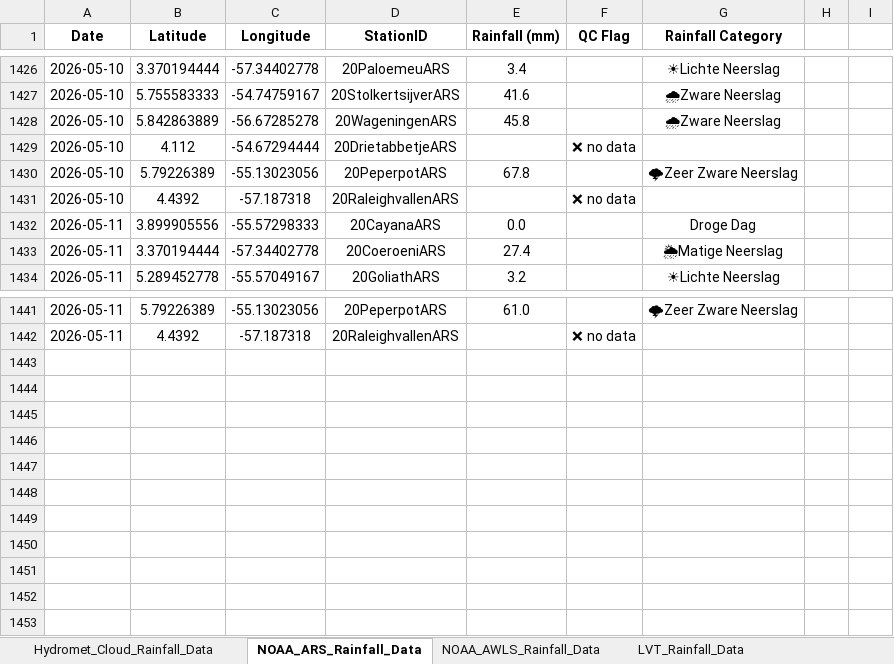
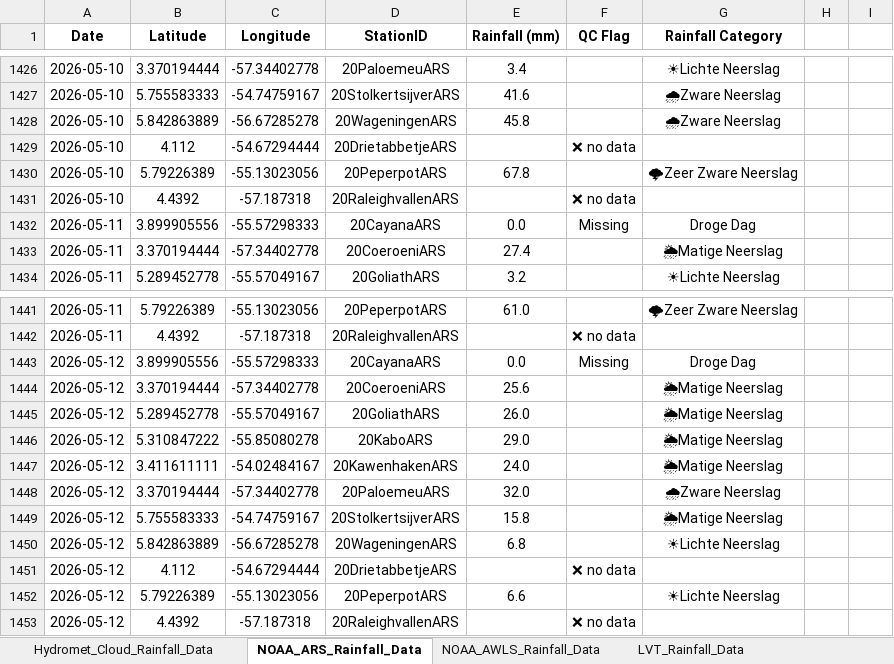
Before and after one commit to Felicia123-prog/suriname-climate-hazard-map, an Excel workbook: data/rainfall/Rainfall_Data_Suriname_2026.xlsx, sheet NOAA_ARS_Rainfall_Data, drawn as a sheet; only a part is shown, gaps mark what is left out; values as stored, in another font and other column widths than the file's, no borders; the diff names each change by its address in the sheet, - before the commit and + after, or states it on an @@ line.

```diff
--- a/data/rainfall/Rainfall_Data_Suriname_2026.xlsx (sheet NOAA_ARS_Rainfall_Data)
+++ b/data/rainfall/Rainfall_Data_Suriname_2026.xlsx (sheet NOAA_ARS_Rainfall_Data)
-F1432 (QC Flag): (empty)
+F1432 (QC Flag): Missing
+row 1443: 2026-05-12 | 3.899905556 | -55.57298333 | 20CayanaARS | 0.0 | Missing | Droge Dag
+row 1444: 2026-05-12 | 3.370194444 | -57.34402778 | 20CoeroeniARS | 25.6 |  | 🌦Matige Neerslag
+row 1445: 2026-05-12 | 5.289452778 | -55.57049167 | 20GoliathARS | 26.0 |  | 🌦Matige Neerslag
+row 1446: 2026-05-12 | 5.310847222 | -55.85080278 | 20KaboARS | 29.0 |  | 🌦Matige Neerslag
+row 1447: 2026-05-12 | 3.411611111 | -54.02484167 | 20KawenhakenARS | 24.0 |  | 🌦Matige Neerslag
+row 1448: 2026-05-12 | 3.370194444 | -57.34402778 | 20PaloemeuARS | 32.0 |  | 🌧Zware Neerslag
+row 1449: 2026-05-12 | 5.755583333 | -54.74759167 | 20StolkertsijverARS | 15.8 |  | 🌦Matige Neerslag
+row 1450: 2026-05-12 | 5.842863889 | -56.67285278 | 20WageningenARS | 6.8 |  | ☀Lichte Neerslag
+row 1451: 2026-05-12 | 4.112 | -54.67294444 | 20DrietabbetjeARS |  | ❌ no data
+row 1452: 2026-05-12 | 5.79226389 | -55.13023056 | 20PeperpotARS | 6.6 |  | ☀Lichte Neerslag
+row 1453: 2026-05-12 | 4.4392 | -57.187318 | 20RaleighvallenARS |  | ❌ no data
```
Also changed, not shown: sheet Hydromet_Cloud_Rainfall_Data, sheet LVT_Rainfall_Data, sheet Volunteer_Rainfal_Data, sheet NOAA_AWLS_Rainfall_Data.
